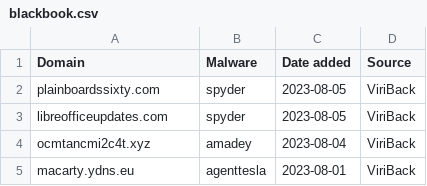
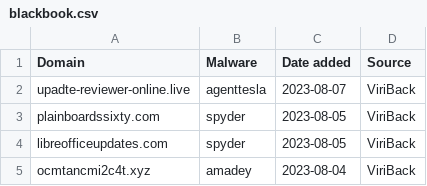
Before and after one commit to stamparm/blackbook, a CSV file: blackbook.csv, drawn as a sheet; only a part is shown; the shorter side is filled out with more unchanged rows.

```diff
--- a/blackbook.csv
+++ b/blackbook.csv
@@ -1,2 +1,3 @@
 Domain,Malware,Date added,Source
+upadte-reviewer-online.live,agenttesla,2023-08-07,ViriBack
 plainboardssixty.com,spyder,2023-08-05,ViriBack
```
Also changed, not shown: 1 other file.
